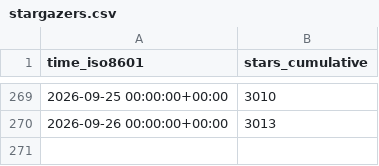
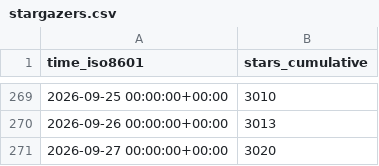
Before and after one commit to Minebuddy/bambuddy-filemanager, a CSV file: maziggy/bambuddy/ghrs-data/stargazers.csv, drawn as a sheet; only a part is shown, gaps mark what is left out; the diff names each change by its address in the sheet, - before the commit and + after, or states it on an @@ line.

```diff
--- a/maziggy/bambuddy/ghrs-data/stargazers.csv
+++ b/maziggy/bambuddy/ghrs-data/stargazers.csv
+row 271: 2026-09-27 00:00:00+00:00 | 3020
```
Also changed, not shown: maziggy/bambuddy/ghrs-data/forks.csv.
